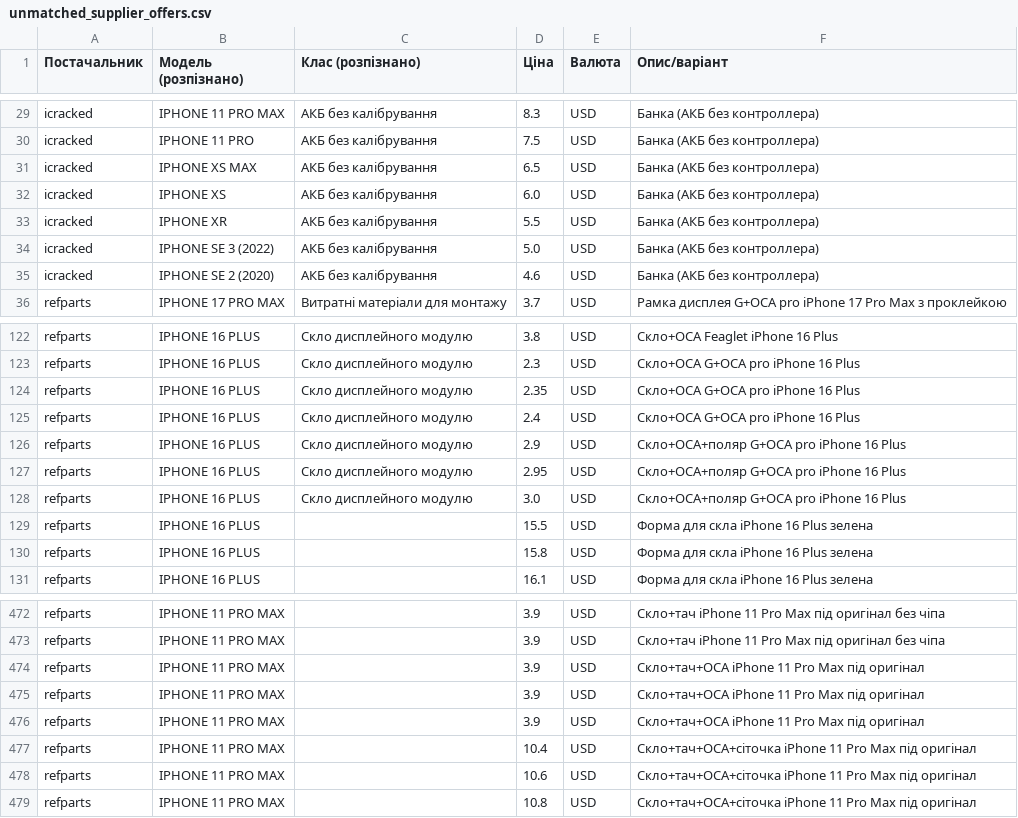
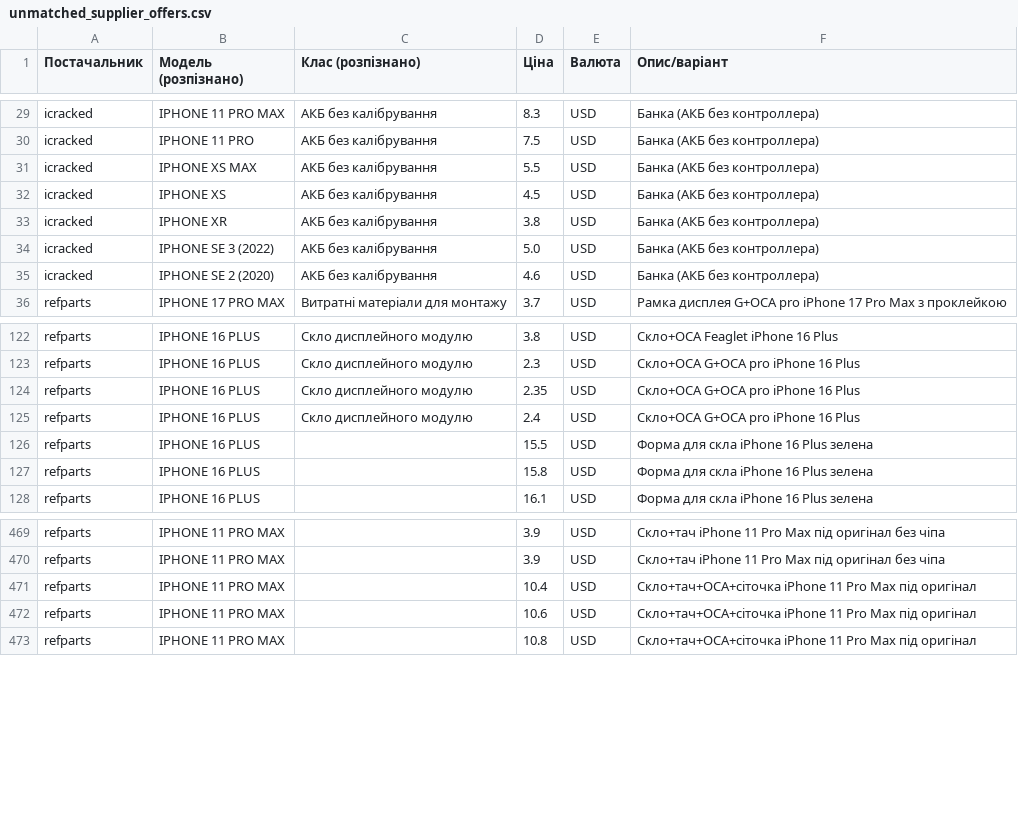
Before and after one commit to izbashroman/partmatch, a CSV file: docs/unmatched_supplier_offers.csv, drawn as a sheet; only a part is shown, gaps mark what is left out.

```diff
--- a/docs/unmatched_supplier_offers.csv
+++ b/docs/unmatched_supplier_offers.csv
@@ -30,5 +30,5 @@ icracked,IPHONE 11 PRO MAX,АКБ без калібрування,8.3,USD,Бан
 icracked,IPHONE 11 PRO,АКБ без калібрування,7.5,USD,Банка (АКБ без контроллера)
-icracked,IPHONE XS MAX,АКБ без калібрування,6.5,USD,Банка (АКБ без контроллера)
-icracked,IPHONE XS,АКБ без калібрування,6.0,USD,Банка (АКБ без контроллера)
-icracked,IPHONE XR,АКБ без калібрування,5.5,USD,Банка (АКБ без контроллера)
+icracked,IPHONE XS MAX,АКБ без калібрування,5.5,USD,Банка (АКБ без контроллера)
+icracked,IPHONE XS,АКБ без калібрування,4.5,USD,Банка (АКБ без контроллера)
+icracked,IPHONE XR,АКБ без калібрування,3.8,USD,Банка (АКБ без контроллера)
 icracked,IPHONE SE 3 (2022),АКБ без калібрування,5.0,USD,Банка (АКБ без контроллера)
@@ -125,5 +125,2 @@ refparts,IPHONE 16 PLUS,Скло дисплейного модулю,2.35,USD,С
 refparts,IPHONE 16 PLUS,Скло дисплейного модулю,2.4,USD,Скло+ОСА G+OCA pro iPhone 16 Plus
-refparts,IPHONE 16 PLUS,Скло дисплейного модулю,2.9,USD,Скло+ОСА+поляр G+OCA pro iPhone 16 Plus
-refparts,IPHONE 16 PLUS,Скло дисплейного модулю,2.95,USD,Скло+ОСА+поляр G+OCA pro iPhone 16 Plus
-refparts,IPHONE 16 PLUS,Скло дисплейного модулю,3.0,USD,Скло+ОСА+поляр G+OCA pro iPhone 16 Plus
 refparts,IPHONE 16 PLUS,,15.5,USD,Форма для скла iPhone 16 Plus зелена
@@ -473,5 +470,2 @@ refparts,IPHONE 11 PRO MAX,,3.9,USD,Скло+тач iPhone 11 Pro Max під о
 refparts,IPHONE 11 PRO MAX,,3.9,USD,Скло+тач iPhone 11 Pro Max під оригінал без чіпа
-refparts,IPHONE 11 PRO MAX,,3.9,USD,Скло+тач+ОСА iPhone 11 Pro Max під оригінал
-refparts,IPHONE 11 PRO MAX,,3.9,USD,Скло+тач+ОСА iPhone 11 Pro Max під оригінал
-refparts,IPHONE 11 PRO MAX,,3.9,USD,Скло+тач+ОСА iPhone 11 Pro Max під оригінал
 refparts,IPHONE 11 PRO MAX,,10.4,USD,Скло+тач+ОСА+сіточка iPhone 11 Pro Max під оригінал
```
Also changed, not shown: docs/report.csv.
